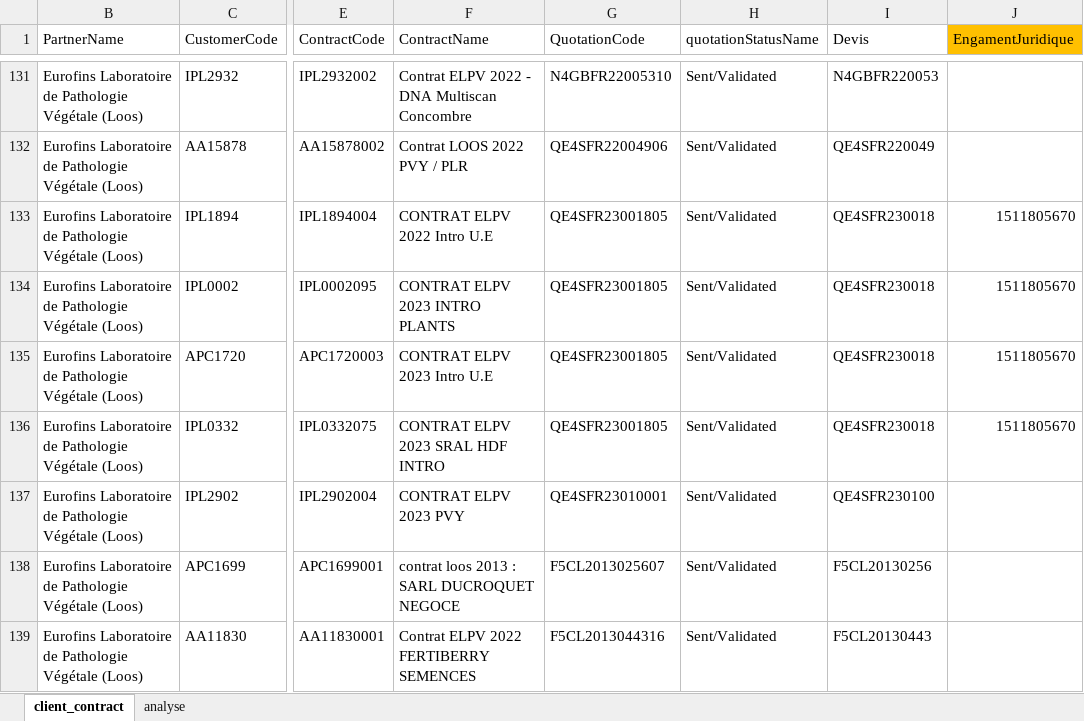
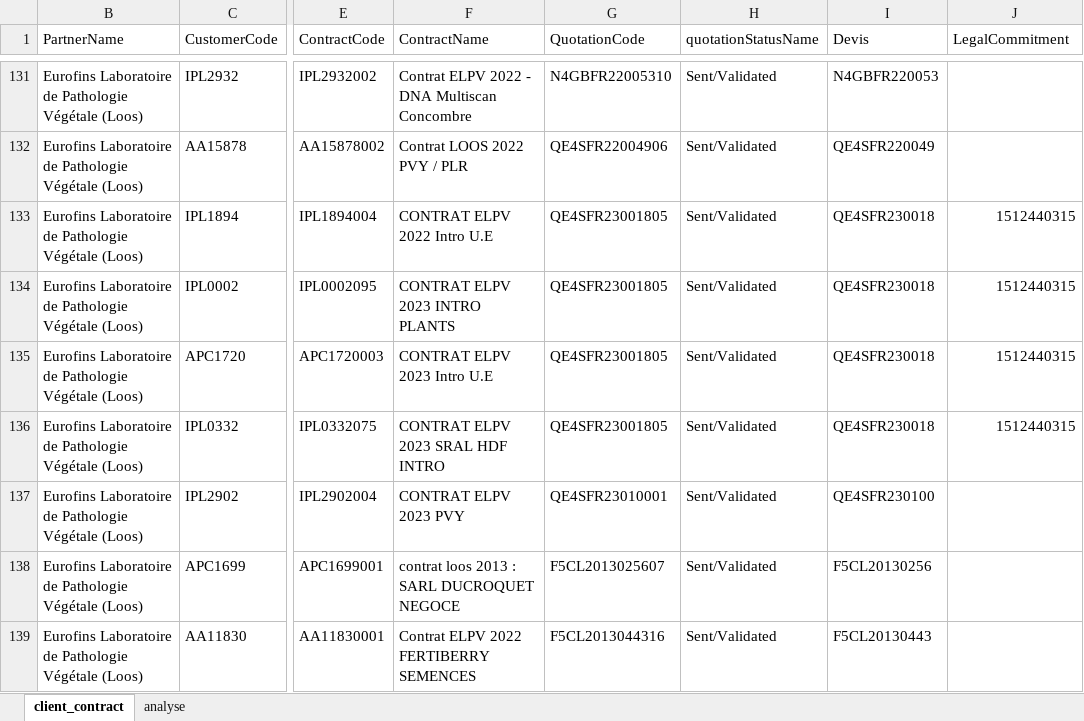
Before and after one commit to AI4FeedAndFood/ELPV_OCRTool, an Excel workbook: CONFIG/eLIMS_contract_analysis.xlsx, sheet client_contract, drawn as a sheet; only a part is shown, gaps mark what is left out; values as stored, in another font and other column widths than the file's, no borders; the diff covers the shown part only; the diff names each change by its address in the sheet, - before the commit and + after, or states it on an @@ line.

Commit message:
Added engagement juridique

```diff
--- a/CONFIG/eLIMS_contract_analysis.xlsx (sheet client_contract)
+++ b/CONFIG/eLIMS_contract_analysis.xlsx (sheet client_contract)
-J1: EngamentJuridique
+J1: LegalCommitment
-J1 fill: #FFC000
+J1 fill: none
-J133:J136 (LegalCommitment): 1511805670
+J133:J136 (LegalCommitment): 1512440315
```
Also changed, not shown: 35 edited cells and cell formats elsewhere in this sheet, 6 other files.
